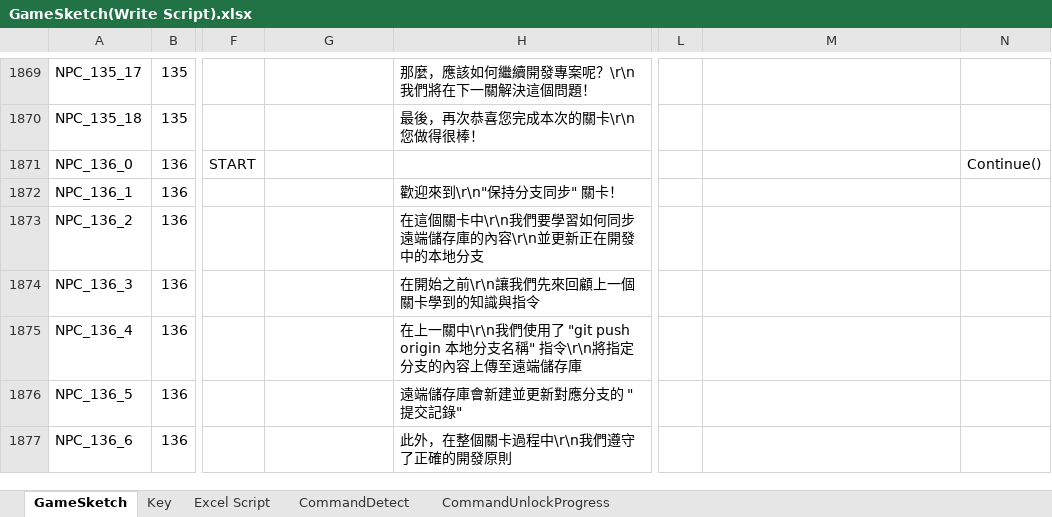
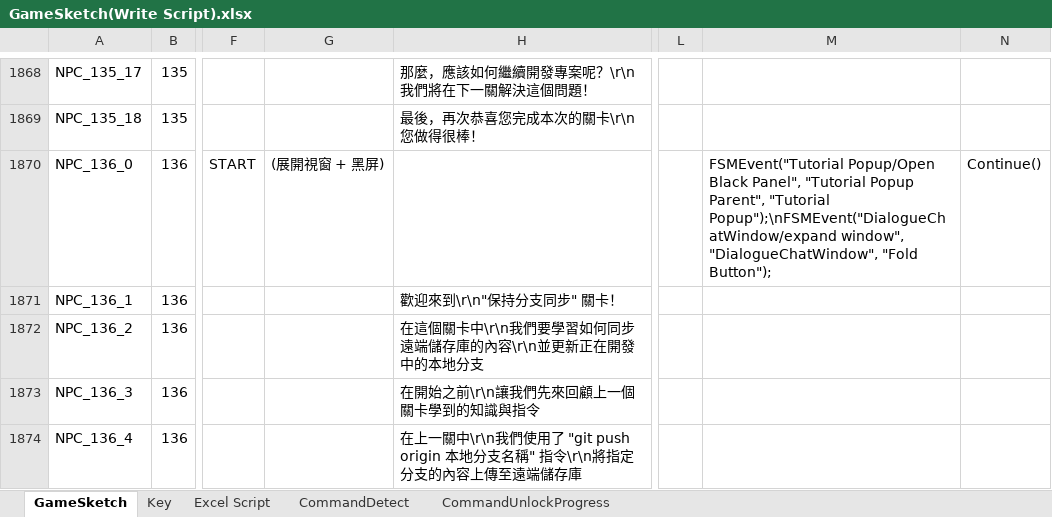
Before and after one commit to fcumselab/GitEducationGame, an Excel workbook: Assets/02_Scenes/Dialogue System/GameSketch(Write Script).xlsx, sheet GameSketch, drawn as a sheet; only a part is shown, gaps mark what is left out; the shorter side is filled out with more unchanged rows; values as stored, in another font and other column widths than the file's, no borders; addresses are those after the commit; the diff covers the shown part only; the diff names each change by its address in the sheet, - before the commit and + after, or states it on an @@ line.

Commit message:
Update sketches in Stage 14: Keep Branches in Sync

```diff
--- a/Assets/02_Scenes/Dialogue System/GameSketch(Write Script).xlsx (sheet GameSketch)
+++ b/Assets/02_Scenes/Dialogue System/GameSketch(Write Script).xlsx (sheet GameSketch)
-G1870: (empty)
+G1870: (展開視窗 + 黑屏)
-M1870: (empty)
+M1870: FSMEvent("Tutorial Popup/Open Black Panel", "Tutorial Popup Parent", "Tutorial Popup");\nFSMEvent("DialogueChatWindow/expand window", "DialogueChatWindow", "Fold Button");
```
Also changed, not shown: 1 removed row and 39 edited cells elsewhere in this sheet, sheet CommandDetect, 26 other files.
